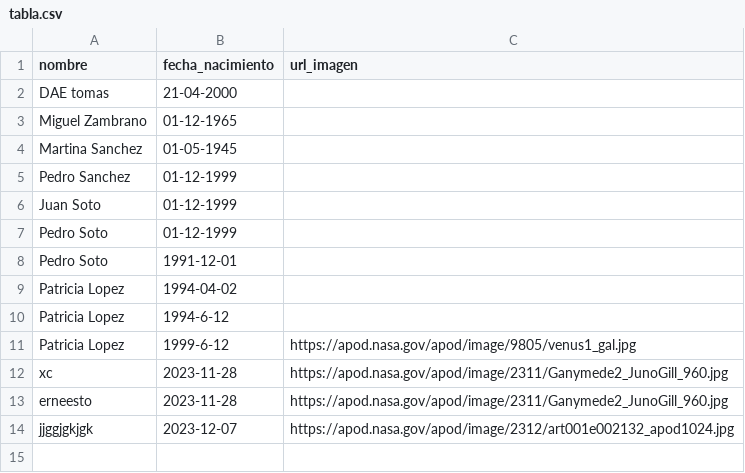
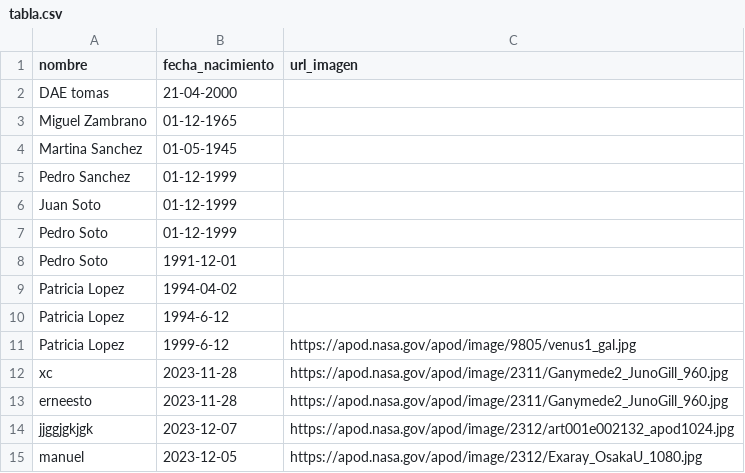
Before and after one commit to mnlazs/Custom_API_From_Scratch, a CSV file: tabla.csv, drawn as a sheet.

```diff
--- a/tabla.csv
+++ b/tabla.csv
@@ -14 +14,2 @@ erneesto,2023-11-28,https://apod.nasa.gov/apod/image/2311/Ganymede2_JunoGill_960
 jjggjgkjgk,2023-12-07,https://apod.nasa.gov/apod/image/2312/art001e002132_apod1024.jpg
+manuel,2023-12-05,https://apod.nasa.gov/apod/image/2312/Exaray_OsakaU_1080.jpg
```
Also changed, not shown: 1 other file.
